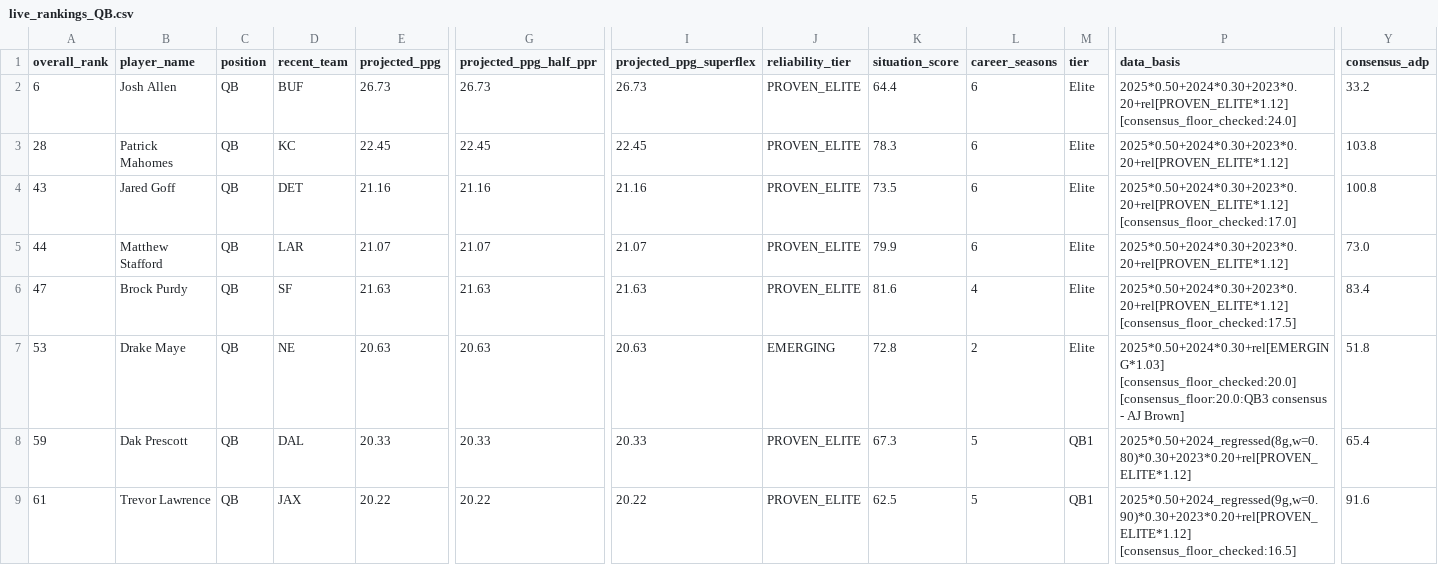
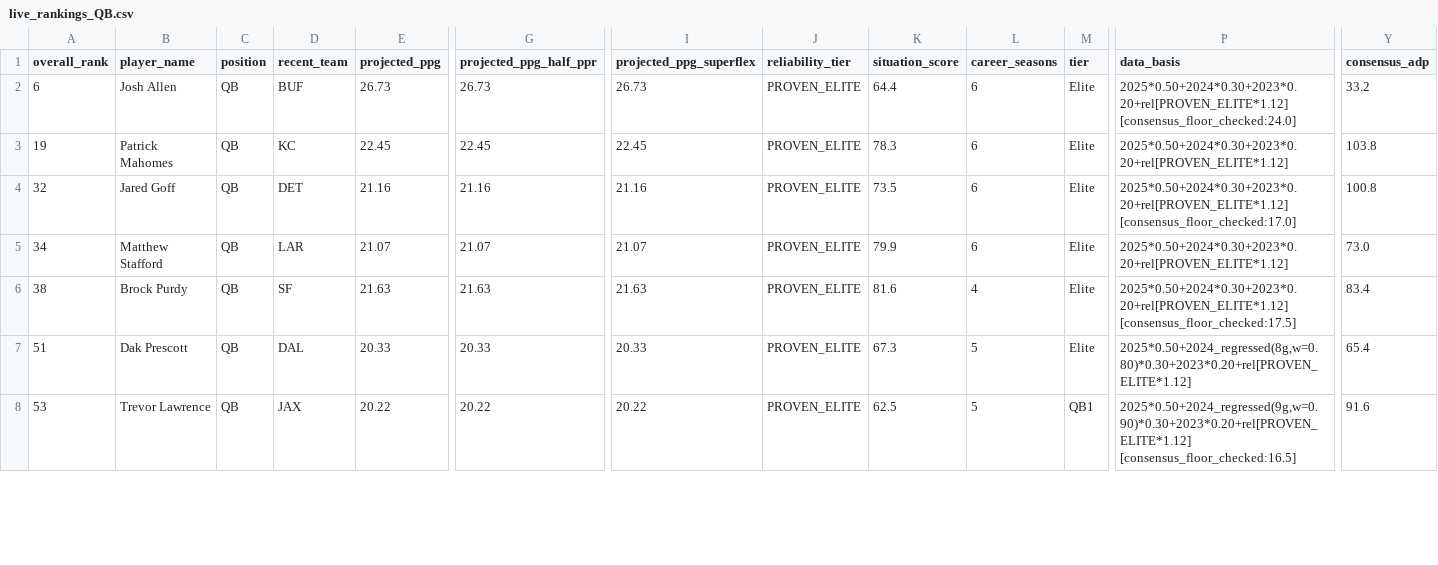
Before and after one commit to colorb41/gavfather-site, a CSV file: public/rankings/live_rankings_QB.csv, drawn as a sheet; only a part is shown, gaps mark what is left out; removed rows and columns are numbered as before the commit, all else as after; rows hold the shown columns only; the diff covers the shown part only; the diff names each change by its address in the sheet, - before the commit and + after, or states it on an @@ line.

```diff
--- a/public/rankings/live_rankings_QB.csv
+++ b/public/rankings/live_rankings_QB.csv
-A3 (overall_rank): 28
+A3 (overall_rank): 19
-A4 (overall_rank): 43
+A4 (overall_rank): 32
-A5 (overall_rank): 44
+A5 (overall_rank): 34
-A6 (overall_rank): 47
+A6 (overall_rank): 38
-row 7: 53 | Drake Maye | QB | NE | 20.63 | 20.63 | 20.63 | EMERGING | 72.8 | 2 | Elite | 2025*0.50+2024*0.30+rel[EMERGING*1.03] [consensus_floor_checked:20.0] [consensus_floor:20.0:QB3 consensus - AJ Brown] | 51.8
-A7 (overall_rank): 59
+A7 (overall_rank): 51
-M7 (tier): QB1
+M7 (tier): Elite
-A8 (overall_rank): 61
+A8 (overall_rank): 53
```
Also changed, not shown: 1 added row and 87 edited cells elsewhere in this file, public/rankings/core_rankings.csv, public/rankings/live_rankings.csv, 7 other files.
